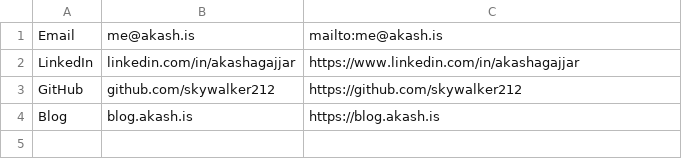
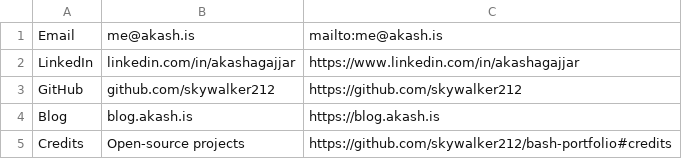
Before and after one commit to skywalker212/bash-portfolio, a TSV file: data/linux/share/contacts.tsv, drawn as a sheet.

Commit message:
Credit the terminal and guest projects

```diff
--- a/data/linux/share/contacts.tsv
+++ b/data/linux/share/contacts.tsv
@@ -4 +4,2 @@ GitHub	github.com/skywalker212	https://github.com/skywalker212
 Blog	blog.akash.is	https://blog.akash.is
+Credits	Open-source projects	https://github.com/skywalker212/bash-portfolio#credits
```
Also changed, not shown: 4 other files.
